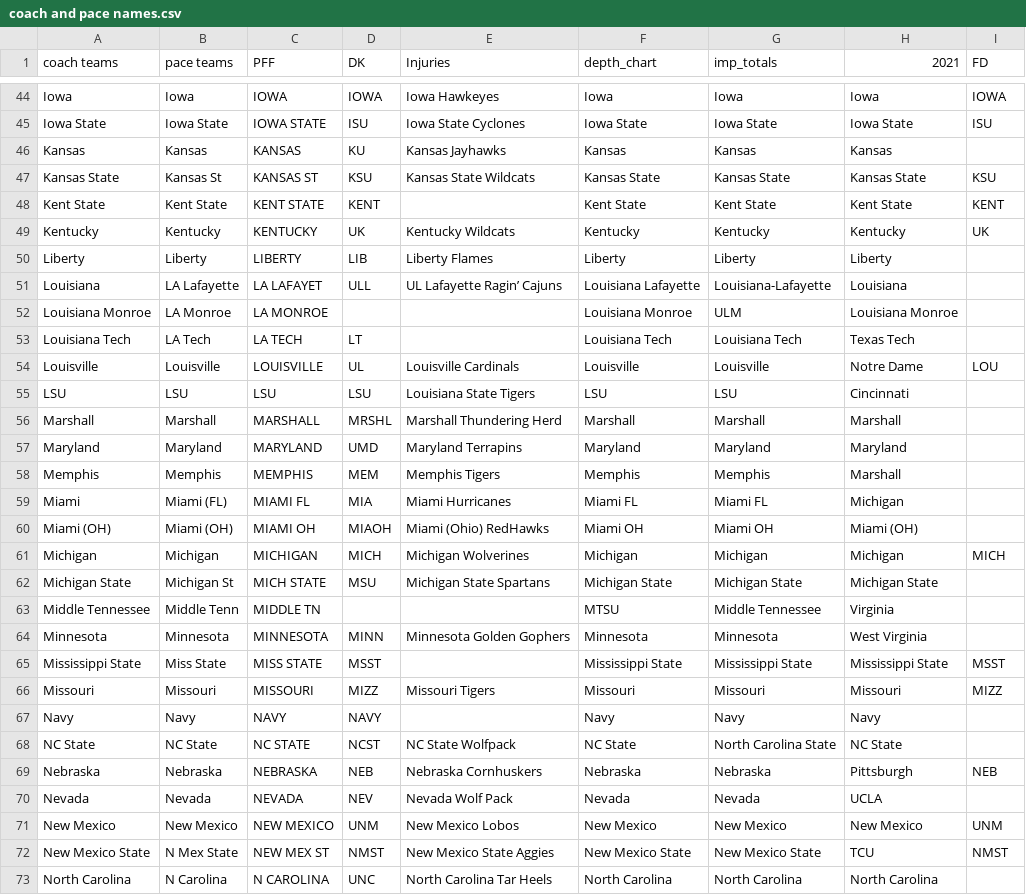
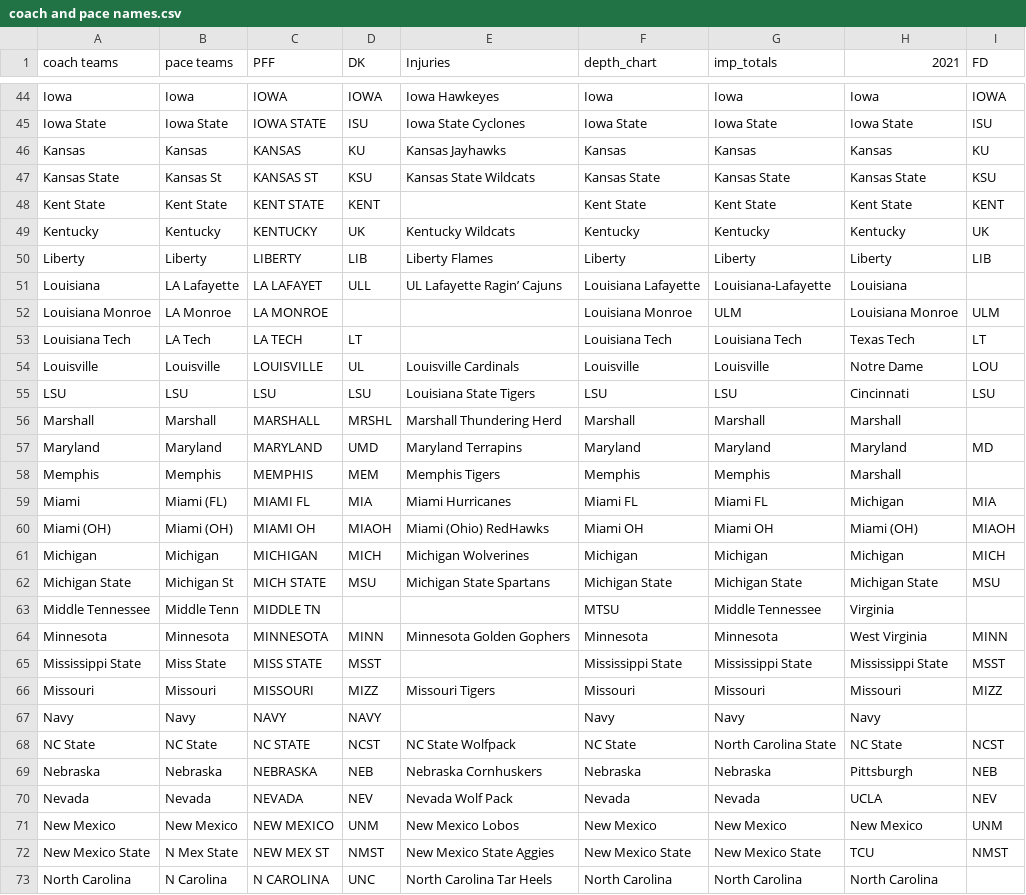
Before and after one commit to NastyAnalytics/DFS, a CSV file: CFB/coach and pace names.csv, drawn as a sheet; only a part is shown, gaps mark what is left out; the diff covers the shown part only.

```diff
--- a/CFB/coach and pace names.csv
+++ b/CFB/coach and pace names.csv
@@ -45,3 +45,3 @@ Iowa,Iowa,IOWA,IOWA,Iowa Hawkeyes,Iowa,Iowa,Iowa,IOWA
 Iowa State,Iowa State,IOWA STATE,ISU,Iowa State Cyclones,Iowa State,Iowa State,Iowa State,ISU
-Kansas,Kansas,KANSAS,KU,Kansas Jayhawks,Kansas,Kansas,Kansas,
+Kansas,Kansas,KANSAS,KU,Kansas Jayhawks,Kansas,Kansas,Kansas,KU
 Kansas State,Kansas St,KANSAS ST,KSU,Kansas State Wildcats,Kansas State,Kansas State,Kansas State,KSU
@@ -49,17 +49,17 @@ Kent State,Kent State,KENT STATE,KENT,,Kent State,Kent State,Kent State,KENT
 Kentucky,Kentucky,KENTUCKY,UK,Kentucky Wildcats,Kentucky,Kentucky,Kentucky,UK
-Liberty,Liberty,LIBERTY,LIB,Liberty Flames,Liberty,Liberty,Liberty,
+Liberty,Liberty,LIBERTY,LIB,Liberty Flames,Liberty,Liberty,Liberty,LIB
 Louisiana,LA Lafayette,LA LAFAYET,ULL,UL Lafayette Ragin’ Cajuns,Louisiana Lafayette,Louisiana-Lafayette,Louisiana,
-Louisiana Monroe,LA Monroe,LA MONROE,,,Louisiana Monroe,ULM,Louisiana Monroe,
-Louisiana Tech,LA Tech,LA TECH,LT,,Louisiana Tech,Louisiana Tech,Texas Tech,
+Louisiana Monroe,LA Monroe,LA MONROE,,,Louisiana Monroe,ULM,Louisiana Monroe,ULM
+Louisiana Tech,LA Tech,LA TECH,LT,,Louisiana Tech,Louisiana Tech,Texas Tech,LT
 Louisville,Louisville,LOUISVILLE,UL,Louisville Cardinals,Louisville,Louisville,Notre Dame,LOU
-LSU,LSU,LSU,LSU,Louisiana State Tigers,LSU,LSU,Cincinnati,
+LSU,LSU,LSU,LSU,Louisiana State Tigers,LSU,LSU,Cincinnati,LSU
 Marshall,Marshall,MARSHALL,MRSHL,Marshall Thundering Herd,Marshall,Marshall,Marshall,
-Maryland,Maryland,MARYLAND,UMD,Maryland Terrapins,Maryland,Maryland,Maryland,
+Maryland,Maryland,MARYLAND,UMD,Maryland Terrapins,Maryland,Maryland,Maryland,MD
 Memphis,Memphis,MEMPHIS,MEM,Memphis Tigers,Memphis,Memphis,Marshall,
-Miami,Miami (FL),MIAMI FL,MIA,Miami Hurricanes,Miami FL,Miami FL,Michigan,
-Miami (OH),Miami (OH),MIAMI OH,MIAOH,Miami (Ohio) RedHawks,Miami OH,Miami OH,Miami (OH),
+Miami,Miami (FL),MIAMI FL,MIA,Miami Hurricanes,Miami FL,Miami FL,Michigan,MIA
+Miami (OH),Miami (OH),MIAMI OH,MIAOH,Miami (Ohio) RedHawks,Miami OH,Miami OH,Miami (OH),MIAOH
 Michigan,Michigan,MICHIGAN,MICH,Michigan Wolverines,Michigan,Michigan,Michigan,MICH
-Michigan State,Michigan St,MICH STATE,MSU,Michigan State Spartans,Michigan State,Michigan State,Michigan State,
+Michigan State,Michigan St,MICH STATE,MSU,Michigan State Spartans,Michigan State,Michigan State,Michigan State,MSU
 Middle Tennessee,Middle Tenn,MIDDLE TN,,,MTSU,Middle Tennessee,Virginia,
-Minnesota,Minnesota,MINNESOTA,MINN,Minnesota Golden Gophers,Minnesota,Minnesota,West Virginia,
+Minnesota,Minnesota,MINNESOTA,MINN,Minnesota Golden Gophers,Minnesota,Minnesota,West Virginia,MINN
 Mississippi State,Miss State,MISS STATE,MSST,,Mississippi State,Mississippi State,Mississippi State,MSST
@@ -67,5 +67,5 @@ Missouri,Missouri,MISSOURI,MIZZ,Missouri Tigers,Missouri,Missouri,Missouri,MIZZ
 Navy,Navy,NAVY,NAVY,,Navy,Navy,Navy,
-NC State,NC State,NC STATE,NCST,NC State Wolfpack,NC State,North Carolina State,NC State,
+NC State,NC State,NC STATE,NCST,NC State Wolfpack,NC State,North Carolina State,NC State,NCST
 Nebraska,Nebraska,NEBRASKA,NEB,Nebraska Cornhuskers,Nebraska,Nebraska,Pittsburgh,NEB
-Nevada,Nevada,NEVADA,NEV,Nevada Wolf Pack,Nevada,Nevada,UCLA,
+Nevada,Nevada,NEVADA,NEV,Nevada Wolf Pack,Nevada,Nevada,UCLA,NEV
 New Mexico,New Mexico,NEW MEXICO,UNM,New Mexico Lobos,New Mexico,New Mexico,New Mexico,UNM
```
Also changed, not shown: 38 edited cells elsewhere in this file, CFB/imp_totals.csv, 3 other files.
